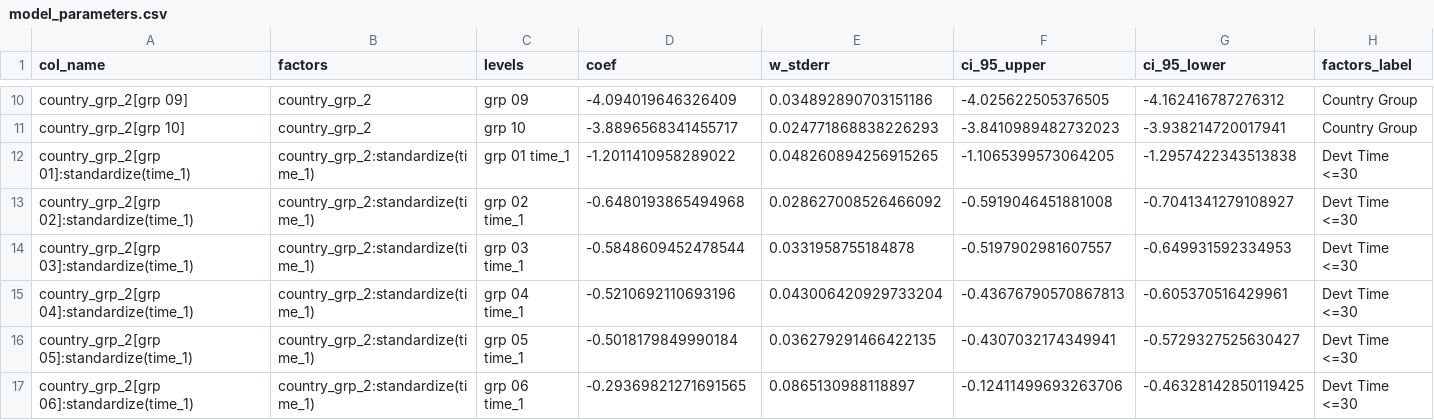
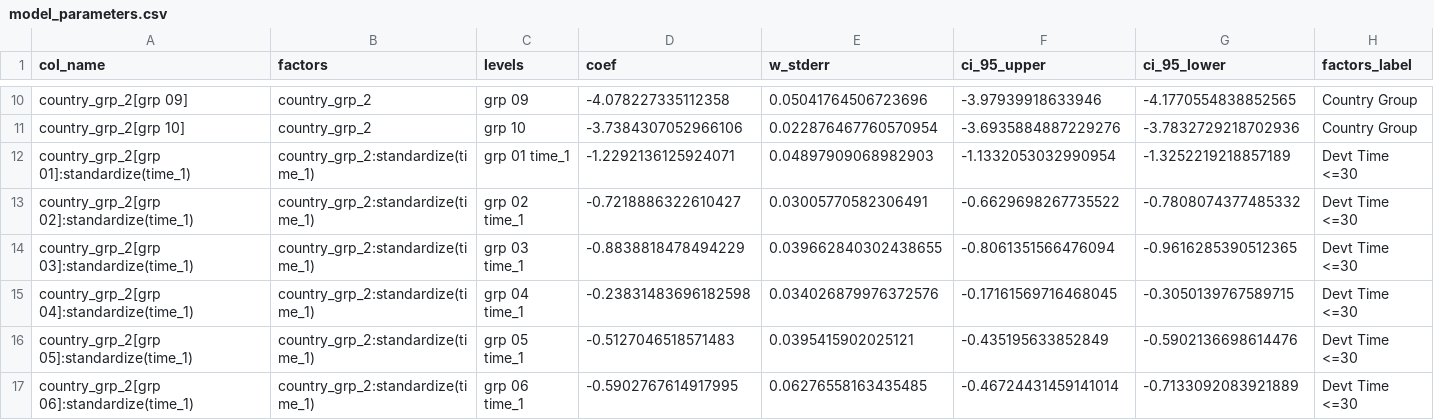
Before and after one commit to chk2817/covid-19-curves, a CSV file: data/model_parameters.csv, drawn as a sheet; only a part is shown, gaps mark what is left out; the diff covers the shown part only; the diff names each change by its address in the sheet, - before the commit and + after, or states it on an @@ line.

```diff
--- a/data/model_parameters.csv
+++ b/data/model_parameters.csv
-D10 (coef): -4.094019646326409
+D10 (coef): -4.078227335112358
-E10 (w_stderr): 0.034892890703151186
+E10 (w_stderr): 0.05041764506723696
-F10 (ci_95_upper): -4.025622505376505
+F10 (ci_95_upper): -3.97939918633946
-G10 (ci_95_lower): -4.162416787276312
+G10 (ci_95_lower): -4.1770554838852565
-D11 (coef): -3.8896568341455717
+D11 (coef): -3.7384307052966106
-E11 (w_stderr): 0.024771868838226293
+E11 (w_stderr): 0.022876467760570954
-F11 (ci_95_upper): -3.8410989482732023
+F11 (ci_95_upper): -3.6935884887229276
-G11 (ci_95_lower): -3.938214720017941
+G11 (ci_95_lower): -3.7832729218702936
-D12 (coef): -1.2011410958289022
+D12 (coef): -1.2292136125924071
-E12 (w_stderr): 0.048260894256915265
+E12 (w_stderr): 0.04897909068982903
-F12 (ci_95_upper): -1.1065399573064205
+F12 (ci_95_upper): -1.1332053032990954
-G12 (ci_95_lower): -1.2957422343513838
+G12 (ci_95_lower): -1.3252219218857189
-D13 (coef): -0.6480193865494968
+D13 (coef): -0.7218886322610427
-E13 (w_stderr): 0.028627008526466092
+E13 (w_stderr): 0.03005770582306491
-F13 (ci_95_upper): -0.5919046451881008
+F13 (ci_95_upper): -0.6629698267735522
-G13 (ci_95_lower): -0.7041341279108927
+G13 (ci_95_lower): -0.7808074377485332
-D14 (coef): -0.5848609452478544
+D14 (coef): -0.8838818478494229
-E14 (w_stderr): 0.0331958755184878
+E14 (w_stderr): 0.039662840302438655
-F14 (ci_95_upper): -0.5197902981607557
+F14 (ci_95_upper): -0.8061351566476094
-G14 (ci_95_lower): -0.649931592334953
+G14 (ci_95_lower): -0.9616285390512365
-D15 (coef): -0.5210692110693196
+D15 (coef): -0.23831483696182598
-E15 (w_stderr): 0.043006420929733204
+E15 (w_stderr): 0.034026879976372576
-F15 (ci_95_upper): -0.43676790570867813
+F15 (ci_95_upper): -0.17161569716468045
-G15 (ci_95_lower): -0.605370516429961
+G15 (ci_95_lower): -0.3050139767589715
-D16 (coef): -0.5018179849990184
+D16 (coef): -0.5127046518571483
-E16 (w_stderr): 0.036279291466422135
+E16 (w_stderr): 0.0395415902025121
-F16 (ci_95_upper): -0.4307032174349941
+F16 (ci_95_upper): -0.435195633852849
-G16 (ci_95_lower): -0.5729327525630427
+G16 (ci_95_lower): -0.5902136698614476
-D17 (coef): -0.29369821271691565
+D17 (coef): -0.5902767614917995
-E17 (w_stderr): 0.0865130988118897
+E17 (w_stderr): 0.06276558163435485
-F17 (ci_95_upper): -0.12411499693263706
+F17 (ci_95_upper): -0.46724431459141014
-G17 (ci_95_lower): -0.46328142850119425
+G17 (ci_95_lower): -0.7133092083921889
```
Also changed, not shown: 56 edited cells elsewhere in this file, 1 other file.
